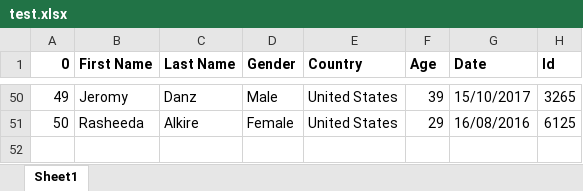
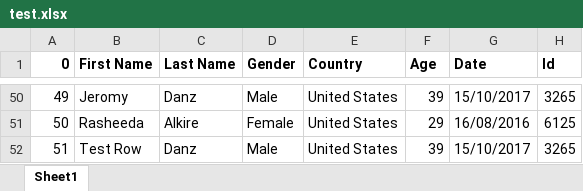
Before and after one commit to Surbhi-sharma1/import-from-excel, an Excel workbook: test.xlsx, sheet Sheet1, drawn as a sheet; only a part is shown, gaps mark what is left out; values as stored, in another font and other column widths than the file's, no borders; the diff names each change by its address in the sheet, - before the commit and + after, or states it on an @@ line.

```diff
--- a/test.xlsx (sheet Sheet1)
+++ b/test.xlsx (sheet Sheet1)
+row 52: 51 | Test Row | Danz | Male | United States | 39 | 15/10/2017 | 3265
```
Also changed, not shown: testSubtaskOneSheet.xlsx, 9 other files.
